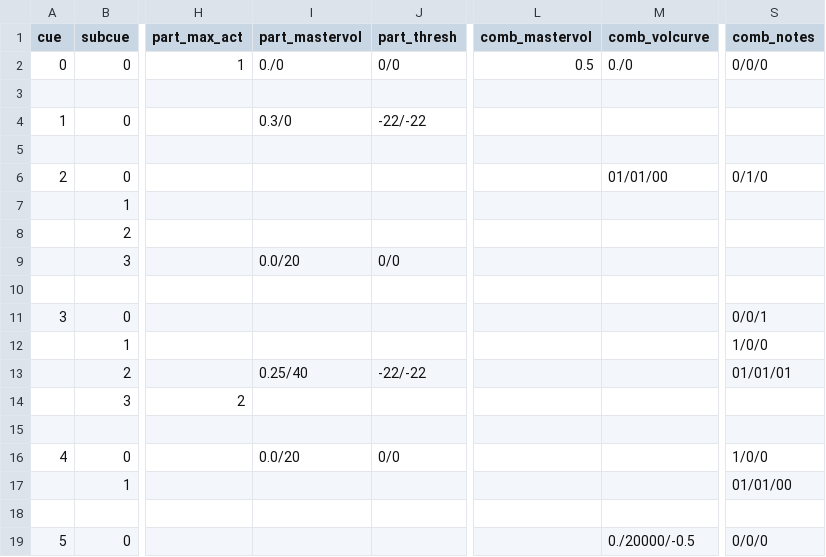
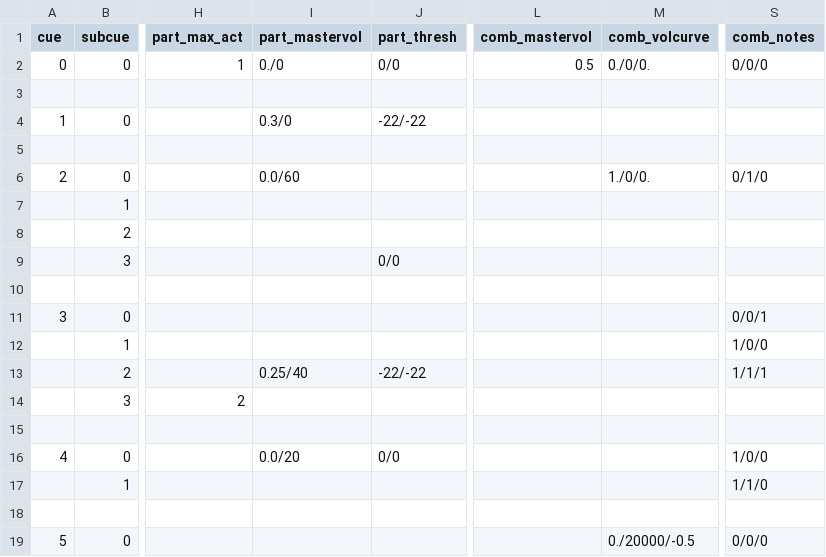
Before and after one commit to kumezaki/asif, a CSV file: Kogarashi Score.csv, drawn as a sheet; only a part is shown, gaps mark what is left out; the diff names each change by its address in the sheet, - before the commit and + after, or states it on an @@ line.

Commit message:
restored Kogarashi Score.csv because some fields were being converted to dates

```diff
--- a/Kogarashi Score.csv
+++ b/Kogarashi Score.csv
-M2 (comb_volcurve): 0./0
+M2 (comb_volcurve): 0./0/0.
-I6 (part_mastervol): (empty)
+I6 (part_mastervol): 0.0/60
-M6 (comb_volcurve): 01/01/00
+M6 (comb_volcurve): 1./0/0.
-I9 (part_mastervol): 0.0/20
+I9 (part_mastervol): (empty)
-S13 (comb_notes): 01/01/01
+S13 (comb_notes): 1/1/1
-S17 (comb_notes): 01/01/00
+S17 (comb_notes): 1/1/0
```
